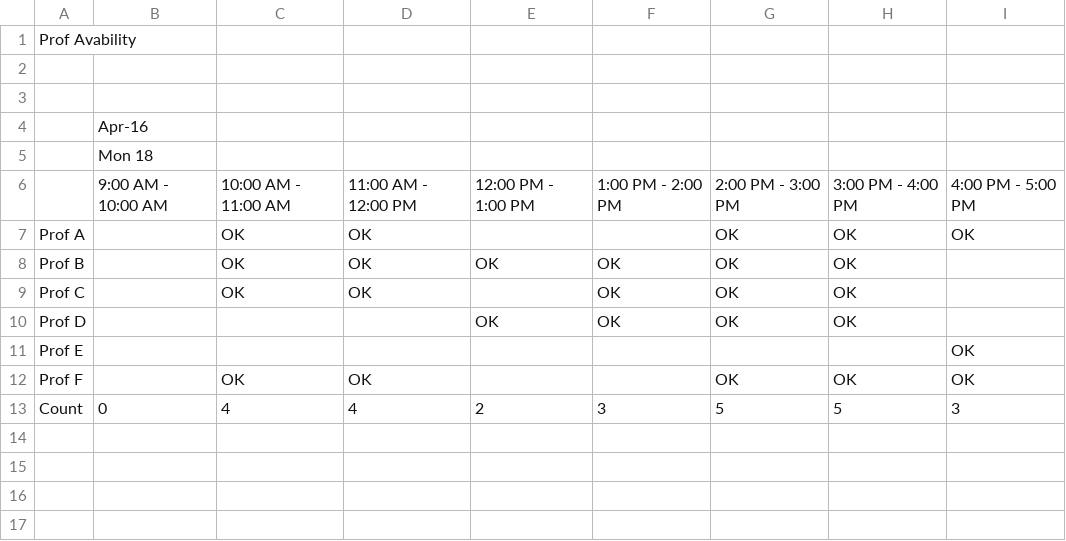
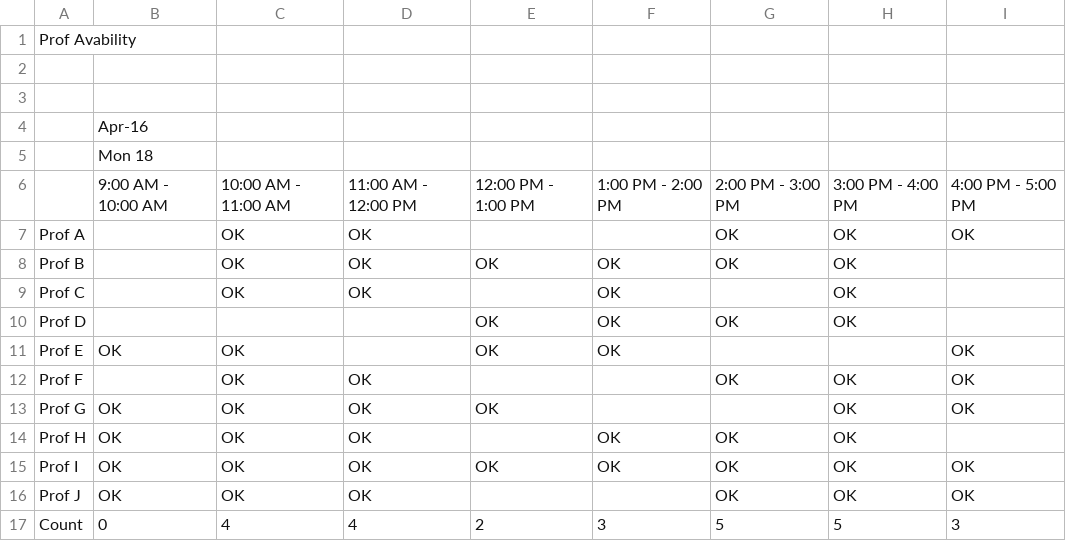
Before and after one commit to leungc70/scheduler, a CSV file: sample_data/Prof-Sample.csv, drawn as a sheet.

Commit message:
added more prof in csv

```diff
--- a/sample_data/Prof-Sample.csv
+++ b/sample_data/Prof-Sample.csv
@@ -8,6 +8,10 @@ Prof A,,OK,OK,,,OK,OK,OK
 Prof B,,OK,OK,OK,OK,OK,OK,
-Prof C,,OK,OK,,OK,OK,OK,
+Prof C,,OK,OK,,OK,,OK,
 Prof D,,,,OK,OK,OK,OK,
-Prof E,,,,,,,,OK
+Prof E,OK,OK,,OK,OK,,,OK
 Prof F,,OK,OK,,,OK,OK,OK
+Prof G,OK,OK,OK,OK,,,OK,OK
+Prof H,OK,OK,OK,,OK,OK,OK,
+Prof I,OK,OK,OK,OK,OK,OK,OK,OK
+Prof J,OK,OK,OK,,,OK,OK,OK
 Count,0,4,4,2,3,5,5,3
```
